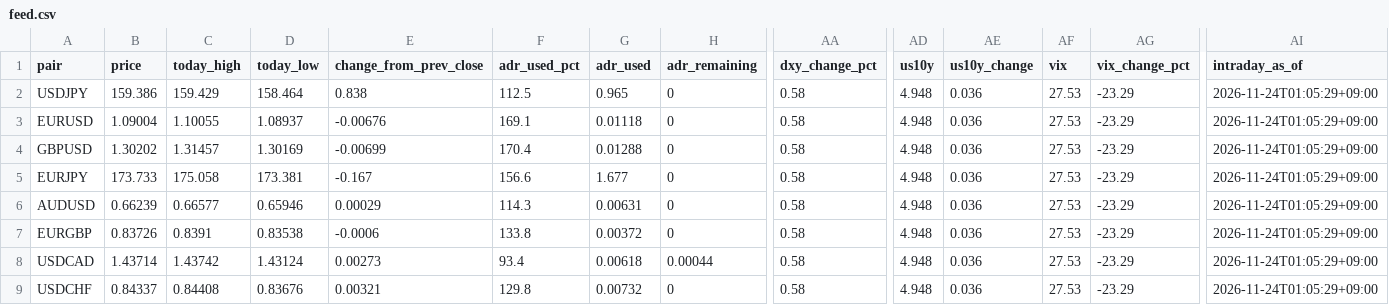
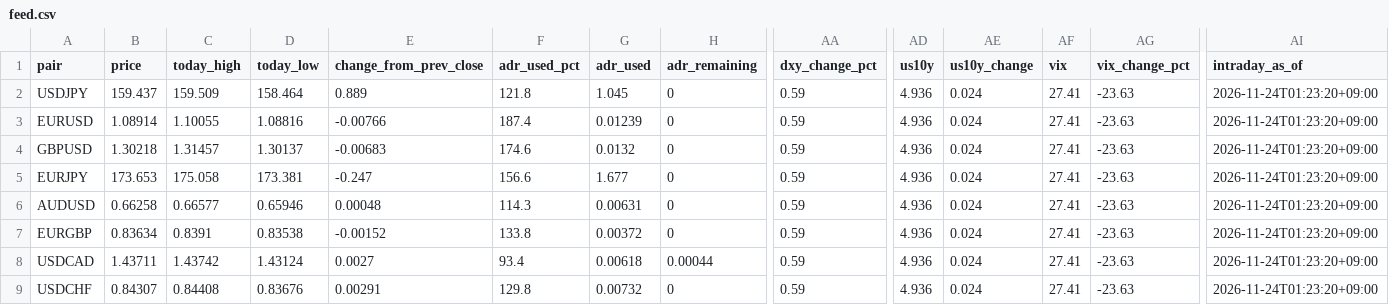
Before and after one commit to MFlab-inc/FXDaily-Levels, a CSV file: data/feed.csv, drawn as a sheet; only a part is shown, gaps mark what is left out; the diff covers the shown part only; the diff names each change by its address in the sheet, - before the commit and + after, or states it on an @@ line.

```diff
--- a/data/feed.csv
+++ b/data/feed.csv
-B2 (price): 159.386
+B2 (price): 159.437
-C2 (today_high): 159.429
+C2 (today_high): 159.509
-E2 (change_from_prev_close): 0.838
+E2 (change_from_prev_close): 0.889
-F2 (adr_used_pct): 112.5
+F2 (adr_used_pct): 121.8
-G2 (adr_used): 0.965
+G2 (adr_used): 1.045
-AA2:AA9 (dxy_change_pct): 0.58
+AA2:AA9 (dxy_change_pct): 0.59
-AD2:AD9 (us10y): 4.948
+AD2:AD9 (us10y): 4.936
-AE2:AE9 (us10y_change): 0.036
+AE2:AE9 (us10y_change): 0.024
-AF2:AF9 (vix): 27.53
+AF2:AF9 (vix): 27.41
-AG2:AG9 (vix_change_pct): -23.29
+AG2:AG9 (vix_change_pct): -23.63
-AI2:AI9 (intraday_as_of): 2026-11-24T01:05:29+09:00
+AI2:AI9 (intraday_as_of): 2026-11-24T01:23:20+09:00
-B3 (price): 1.09004
+B3 (price): 1.08914
-D3 (today_low): 1.08937
+D3 (today_low): 1.08816
-E3 (change_from_prev_close): -0.00676
+E3 (change_from_prev_close): -0.00766
-F3 (adr_used_pct): 169.1
+F3 (adr_used_pct): 187.4
-G3 (adr_used): 0.01118
+G3 (adr_used): 0.01239
-B4 (price): 1.30202
+B4 (price): 1.30218
-D4 (today_low): 1.30169
+D4 (today_low): 1.30137
-E4 (change_from_prev_close): -0.00699
+E4 (change_from_prev_close): -0.00683
-F4 (adr_used_pct): 170.4
+F4 (adr_used_pct): 174.6
-G4 (adr_used): 0.01288
+G4 (adr_used): 0.0132
-B5 (price): 173.733
+B5 (price): 173.653
-E5 (change_from_prev_close): -0.167
+E5 (change_from_prev_close): -0.247
-B6 (price): 0.66239
+B6 (price): 0.66258
-E6 (change_from_prev_close): 0.00029
+E6 (change_from_prev_close): 0.00048
-B7 (price): 0.83726
+B7 (price): 0.83634
-E7 (change_from_prev_close): -0.0006
+E7 (change_from_prev_close): -0.00152
-B8 (price): 1.43714
+B8 (price): 1.43711
-E8 (change_from_prev_close): 0.00273
+E8 (change_from_prev_close): 0.0027
-B9 (price): 0.84337
+B9 (price): 0.84307
-E9 (change_from_prev_close): 0.00321
+E9 (change_from_prev_close): 0.00291
```
Also changed, not shown: 40 edited cells elsewhere in this file, 6 other files.
